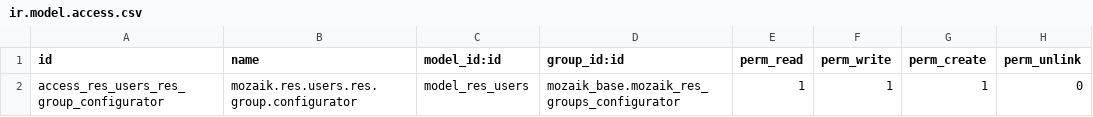
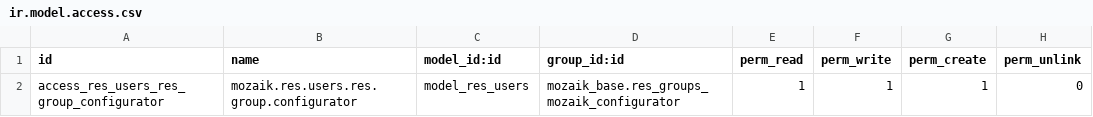
Before and after one commit to mozaik-association/mozaik, a CSV file: odoo/addons/mozaik_base/security/ir.model.access.csv, drawn as a sheet.

Commit message:
[MIG][11.0] Migration of mozaik_base (pylint, flake, clean)

```diff
--- a/odoo/addons/mozaik_base/security/ir.model.access.csv
+++ b/odoo/addons/mozaik_base/security/ir.model.access.csv
@@ -1,2 +1,2 @@
 id,name,model_id:id,group_id:id,perm_read,perm_write,perm_create,perm_unlink
-access_res_users_res_group_configurator,mozaik.res.users.res.group.configurator,model_res_users,mozaik_base.mozaik_res_groups_configurator,1,1,1,0
+access_res_users_res_group_configurator,mozaik.res.users.res.group.configurator,model_res_users,mozaik_base.res_groups_mozaik_configurator,1,1,1,0
```
Also changed, not shown: 49 other files.
